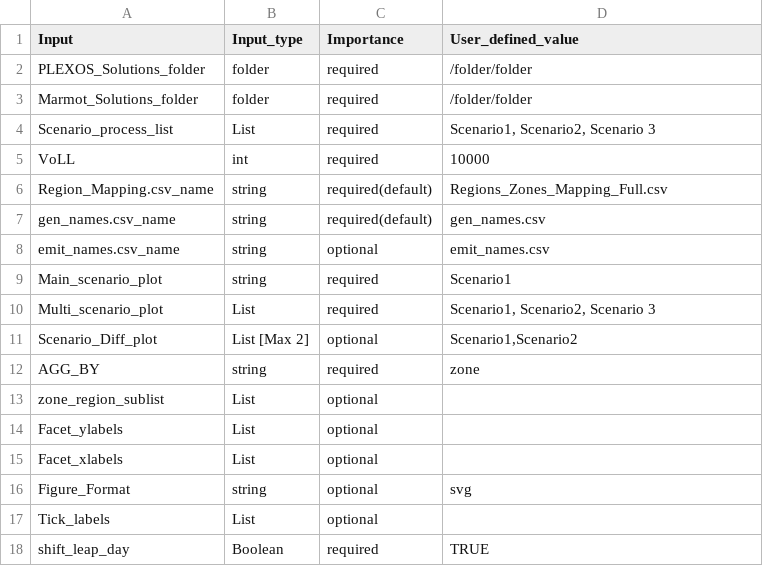
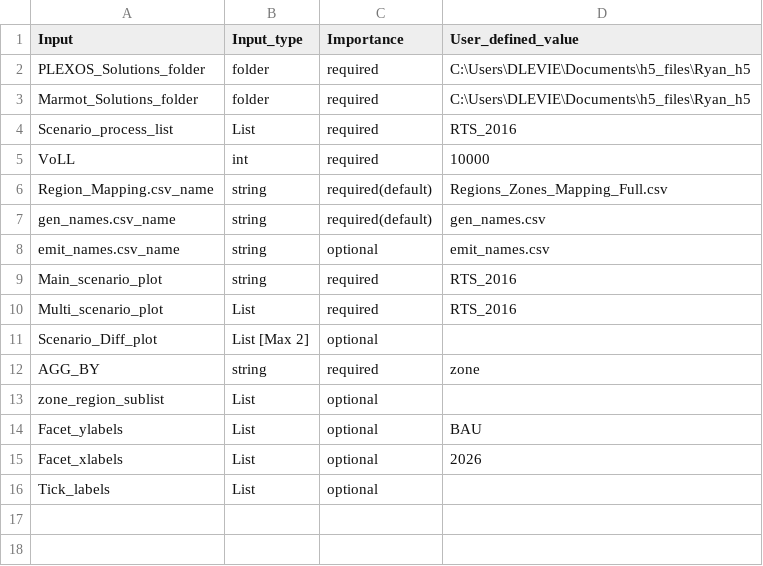
Before and after one commit to NREL/Marmot, a CSV file: Marmot_user_defined_inputs.csv, drawn as a sheet.

```diff
--- a/Marmot_user_defined_inputs.csv
+++ b/Marmot_user_defined_inputs.csv
@@ -1,5 +1,5 @@
 Input,Input_type,Importance,User_defined_value
-PLEXOS_Solutions_folder,folder,required,/folder/folder
-Marmot_Solutions_folder,folder,required,/folder/folder
-Scenario_process_list,List,required,"Scenario1, Scenario2, Scenario 3"
+PLEXOS_Solutions_folder,folder,required,C:\Users\DLEVIE\Documents\h5_files\Ryan_h5
+Marmot_Solutions_folder,folder,required,C:\Users\DLEVIE\Documents\h5_files\Ryan_h5
+Scenario_process_list,List,required,RTS_2016
 VoLL,int,required,10000
@@ -8,11 +8,9 @@ gen_names.csv_name,string,required(default),gen_names.csv
 emit_names.csv_name,string,optional,emit_names.csv
-Main_scenario_plot,string,required,Scenario1
-Multi_scenario_plot,List,required,"Scenario1, Scenario2, Scenario 3"
-Scenario_Diff_plot,List [Max 2],optional,"Scenario1,Scenario2"
+Main_scenario_plot,string,required,RTS_2016
+Multi_scenario_plot,List,required,RTS_2016
+Scenario_Diff_plot,List [Max 2],optional,
 AGG_BY,string,required,zone
 zone_region_sublist,List,optional,
-Facet_ylabels,List,optional,
-Facet_xlabels,List,optional,
-Figure_Format,string,optional,svg
+Facet_ylabels,List,optional,BAU
+Facet_xlabels,List,optional,2026
 Tick_labels,List,optional,
-shift_leap_day,Boolean,required,TRUE
```
Also changed, not shown: Marmot_plot_select.csv, plexos_properties.csv, 27 other files.
